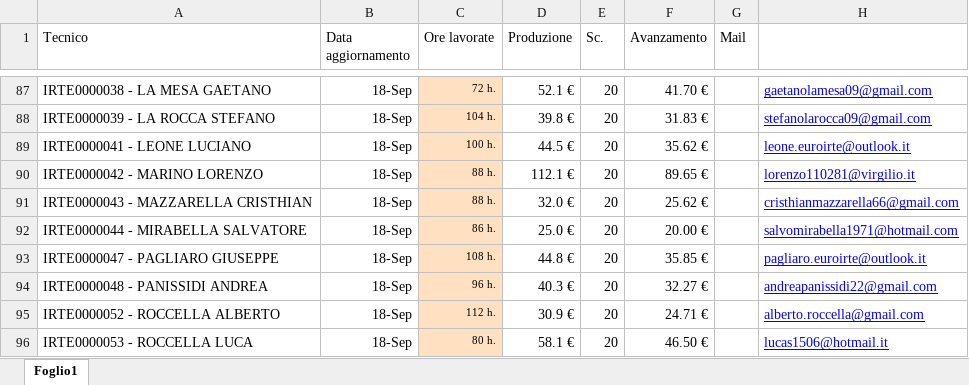
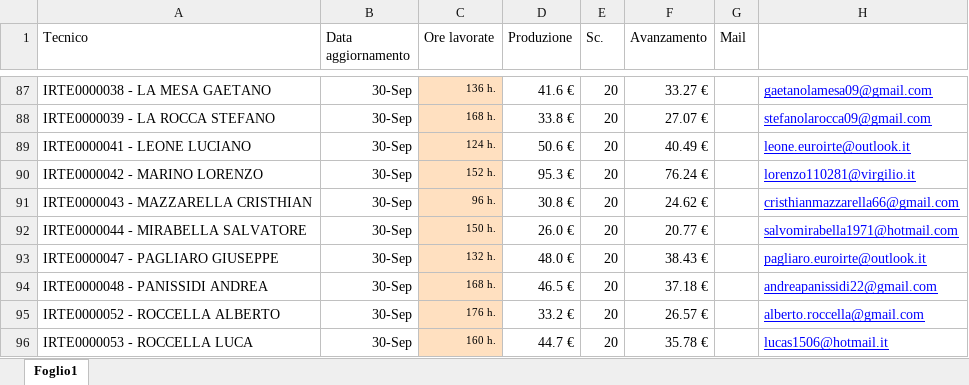
Before and after one commit to lbianco11197/Avanzamento-economico, an Excel workbook: Avanzamento.xlsx, sheet Foglio1, drawn as a sheet; only a part is shown, gaps mark what is left out; values as stored, in another font and other column widths than the file's, no borders; the diff covers the shown part only; the diff names each change by its address in the sheet, - before the commit and + after, or states it on an @@ line.

Commit message:
Aggiornato Avanzamento.xlsx da lbianco via Streamlit

```diff
--- a/Avanzamento.xlsx (sheet Foglio1)
+++ b/Avanzamento.xlsx (sheet Foglio1)
-B87:B96 (Data aggiornamento): 18-Sep
+B87:B96 (Data aggiornamento): 30-Sep
-C87 (Ore lavorate): 72 h.
+C87 (Ore lavorate): 136 h.
-D87 (Produzione): 52.1 €
+D87 (Produzione): 41.6 €
-F87 (Avanzamento): 41.70 €
+F87 (Avanzamento): 33.27 €
-C88 (Ore lavorate): 104 h.
+C88 (Ore lavorate): 168 h.
-D88 (Produzione): 39.8 €
+D88 (Produzione): 33.8 €
-F88 (Avanzamento): 31.83 €
+F88 (Avanzamento): 27.07 €
-C89 (Ore lavorate): 100 h.
+C89 (Ore lavorate): 124 h.
-D89 (Produzione): 44.5 €
+D89 (Produzione): 50.6 €
-F89 (Avanzamento): 35.62 €
+F89 (Avanzamento): 40.49 €
-C90 (Ore lavorate): 88 h.
+C90 (Ore lavorate): 152 h.
-D90 (Produzione): 112.1 €
+D90 (Produzione): 95.3 €
-F90 (Avanzamento): 89.65 €
+F90 (Avanzamento): 76.24 €
-C91 (Ore lavorate): 88 h.
+C91 (Ore lavorate): 96 h.
-D91 (Produzione): 32.0 €
+D91 (Produzione): 30.8 €
-F91 (Avanzamento): 25.62 €
+F91 (Avanzamento): 24.62 €
-C92 (Ore lavorate): 86 h.
+C92 (Ore lavorate): 150 h.
-D92 (Produzione): 25.0 €
+D92 (Produzione): 26.0 €
-F92 (Avanzamento): 20.00 €
+F92 (Avanzamento): 20.77 €
-C93 (Ore lavorate): 108 h.
+C93 (Ore lavorate): 132 h.
-D93 (Produzione): 44.8 €
+D93 (Produzione): 48.0 €
-F93 (Avanzamento): 35.85 €
+F93 (Avanzamento): 38.43 €
-C94 (Ore lavorate): 96 h.
+C94 (Ore lavorate): 168 h.
-D94 (Produzione): 40.3 €
+D94 (Produzione): 46.5 €
-F94 (Avanzamento): 32.27 €
+F94 (Avanzamento): 37.18 €
-C95 (Ore lavorate): 112 h.
+C95 (Ore lavorate): 176 h.
-D95 (Produzione): 30.9 €
+D95 (Produzione): 33.2 €
-F95 (Avanzamento): 24.71 €
+F95 (Avanzamento): 26.57 €
-C96 (Ore lavorate): 80 h.
+C96 (Ore lavorate): 160 h.
-D96 (Produzione): 58.1 €
+D96 (Produzione): 44.7 €
-F96 (Avanzamento): 46.50 €
+F96 (Avanzamento): 35.78 €
```
Also changed, not shown: 222 edited cells elsewhere in this sheet.
